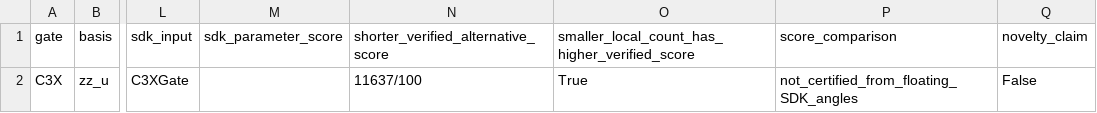
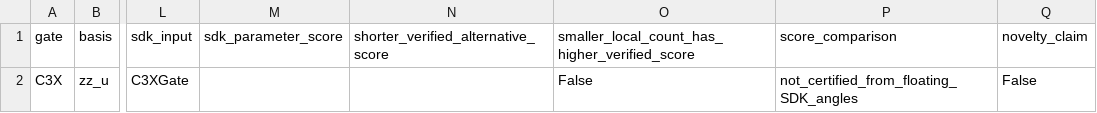
Before and after one commit to rakytap/sequential-quantum-gate-decomposer, a CSV file: docs/symbolic_notable_results/local_optimization_gaps.csv, drawn as a sheet; only a part is shown, gaps mark what is left out; the diff names each change by its address in the sheet, - before the commit and + after, or states it on an @@ line.

```diff
--- a/docs/symbolic_notable_results/local_optimization_gaps.csv
+++ b/docs/symbolic_notable_results/local_optimization_gaps.csv
-N2: 11637/100
+N2: (empty)
-O2: True
+O2: False
```
Also changed, not shown: docs/symbolic_notable_results/local_comparisons.csv, 47 other files.
